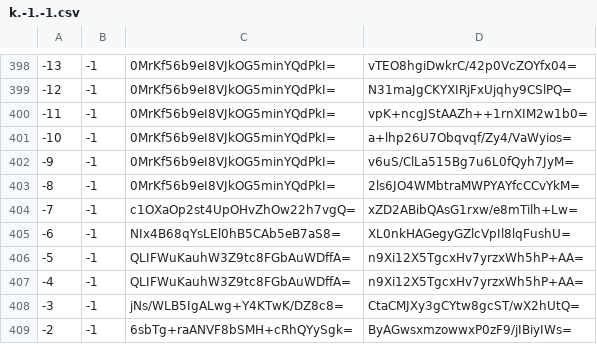
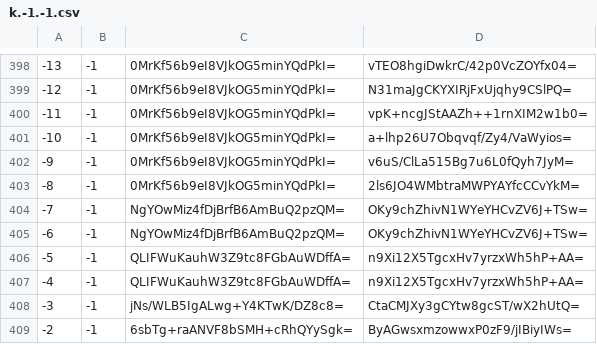
Before and after one commit to mochimochiomochi/mochicraftmap2, a CSV file: overworld/tiles/zoom.-1/metadata/k.-1.-1.csv, drawn as a sheet; only a part is shown, gaps mark what is left out.

```diff
--- a/overworld/tiles/zoom.-1/metadata/k.-1.-1.csv
+++ b/overworld/tiles/zoom.-1/metadata/k.-1.-1.csv
@@ -403,4 +403,4 @@
 -8,-1,0MrKf56b9eI8VJkOG5minYQdPkI=,2ls6JO4WMbtraMWPYAYfcCCvYkM=
--7,-1,c1OXaOp2st4UpOHvZhOw22h7vgQ=,xZD2ABibQAsG1rxw/e8mTilh+Lw=
--6,-1,NIx4B68qYsLEl0hB5CAb5eB7aS8=,XL0nkHAGegyGZlcVpIl8lqFushU=
+-7,-1,NgYOwMiz4fDjBrfB6AmBuQ2pzQM=,OKy9chZhivN1WYeYHCvZV6J+TSw=
+-6,-1,NgYOwMiz4fDjBrfB6AmBuQ2pzQM=,OKy9chZhivN1WYeYHCvZV6J+TSw=
 -5,-1,QLIFWuKauhW3Z9tc8FGbAuWDffA=,n9Xi12X5TgcxHv7yrzxWh5hP+AA=
```
Also changed, not shown: overworld/tiles/zoom.-1/metadata/k.-1.0.csv, overworld/tiles/zoom.-1/metadata/k.1.1.csv, 37 other files.
